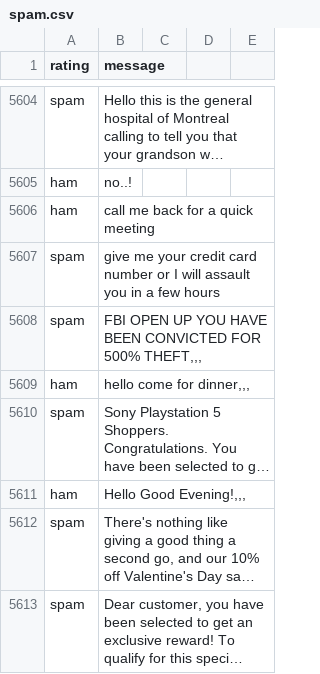
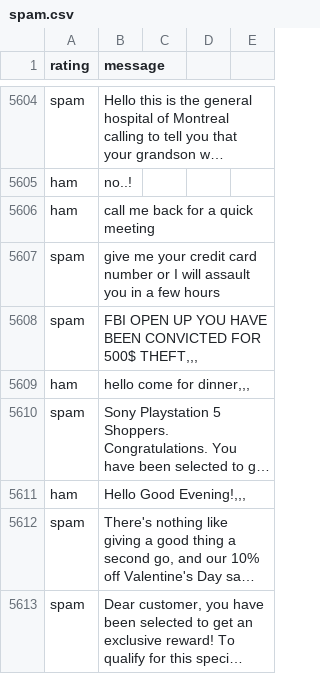
Before and after one commit to xinlei55555/server_for_alerte-anti-arnaqueurs, a CSV file: Old_database/spam.csv (was spam.csv), drawn as a sheet; only a part is shown, gaps mark what is left out; long unchanged cells end in ….

```diff
--- a/spam.csv
+++ b/Old_database/spam.csv
@@ -5609,3 +5609,3 @@ ham,call me back for a quick meeting,,,
 spam,give me your credit card number or I will assault you in a few hours,,,
-spam,"FBI OPEN UP YOU HAVE BEEN CONVICTED FOR 500% THEFT,,,",,,
+spam,"FBI OPEN UP YOU HAVE BEEN CONVICTED FOR 500$ THEFT,,,",,,
 ham,"hello come for dinner,,,",,,
```
Also changed, not shown: 6 other files.
